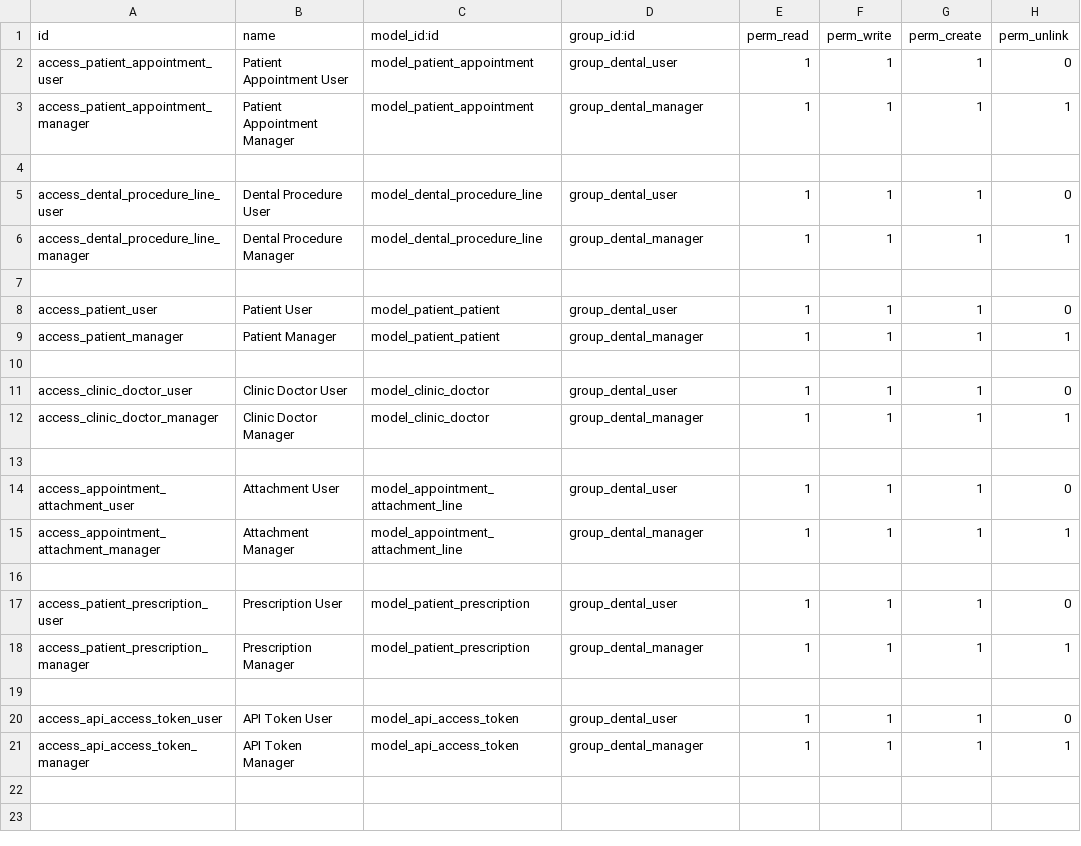
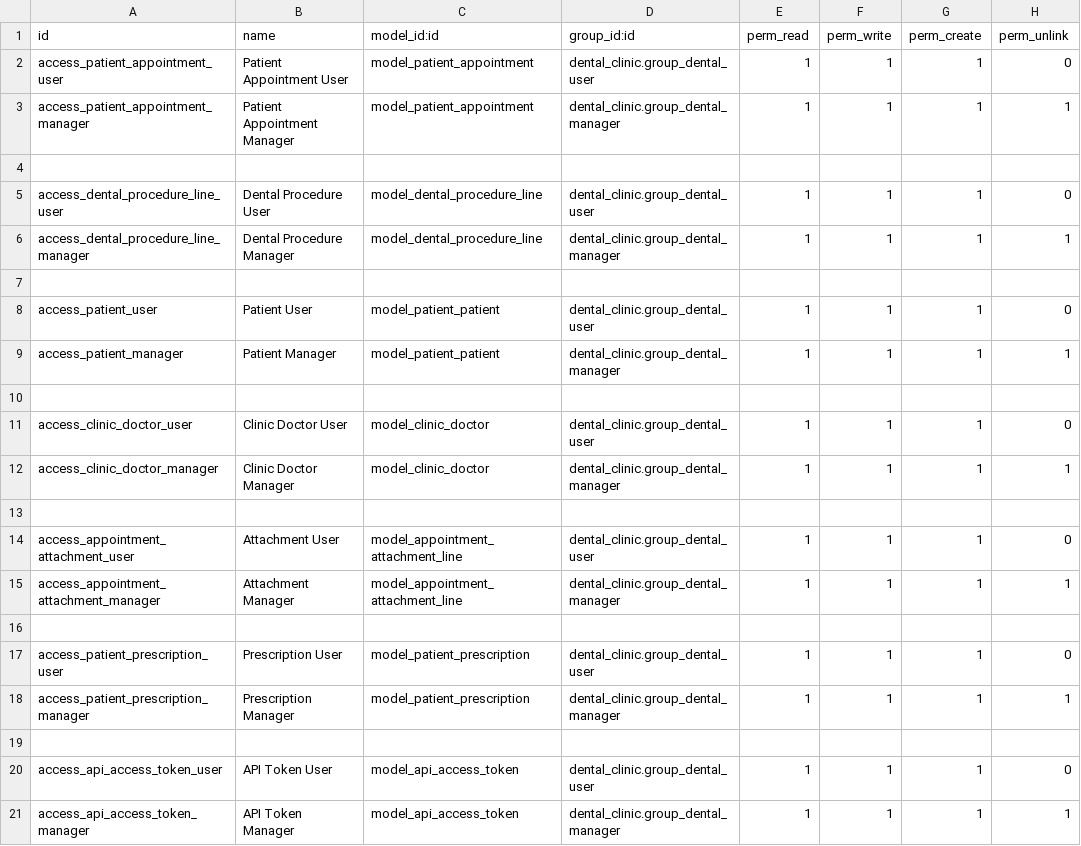
Before and after one commit to LinLin2055/Odoo-Dental-Clinic-Managment-System-With-REST-API, a CSV file: security/ir.model.access.csv, drawn as a sheet.

```diff
--- a/security/ir.model.access.csv
+++ b/security/ir.model.access.csv
@@ -1,21 +1,21 @@
 id,name,model_id:id,group_id:id,perm_read,perm_write,perm_create,perm_unlink
-access_patient_appointment_user,Patient Appointment User,model_patient_appointment,group_dental_user,1,1,1,0
-access_patient_appointment_manager,Patient Appointment Manager,model_patient_appointment,group_dental_manager,1,1,1,1
+access_patient_appointment_user,Patient Appointment User,model_patient_appointment,dental_clinic.group_dental_user,1,1,1,0
+access_patient_appointment_manager,Patient Appointment Manager,model_patient_appointment,dental_clinic.group_dental_manager,1,1,1,1
 
-access_dental_procedure_line_user,Dental Procedure User,model_dental_procedure_line,group_dental_user,1,1,1,0
-access_dental_procedure_line_manager,Dental Procedure Manager,model_dental_procedure_line,group_dental_manager,1,1,1,1
+access_dental_procedure_line_user,Dental Procedure User,model_dental_procedure_line,dental_clinic.group_dental_user,1,1,1,0
+access_dental_procedure_line_manager,Dental Procedure Manager,model_dental_procedure_line,dental_clinic.group_dental_manager,1,1,1,1
 
-access_patient_user,Patient User,model_patient_patient,group_dental_user,1,1,1,0
-access_patient_manager,Patient Manager,model_patient_patient,group_dental_manager,1,1,1,1
+access_patient_user,Patient User,model_patient_patient,dental_clinic.group_dental_user,1,1,1,0
+access_patient_manager,Patient Manager,model_patient_patient,dental_clinic.group_dental_manager,1,1,1,1
 
-access_clinic_doctor_user,Clinic Doctor User,model_clinic_doctor,group_dental_user,1,1,1,0
-access_clinic_doctor_manager,Clinic Doctor Manager,model_clinic_doctor,group_dental_manager,1,1,1,1
+access_clinic_doctor_user,Clinic Doctor User,model_clinic_doctor,dental_clinic.group_dental_user,1,1,1,0
+access_clinic_doctor_manager,Clinic Doctor Manager,model_clinic_doctor,dental_clinic.group_dental_manager,1,1,1,1
 
-access_appointment_attachment_user,Attachment User,model_appointment_attachment_line,group_dental_user,1,1,1,0
-access_appointment_attachment_manager,Attachment Manager,model_appointment_attachment_line,group_dental_manager,1,1,1,1
+access_appointment_attachment_user,Attachment User,model_appointment_attachment_line,dental_clinic.group_dental_user,1,1,1,0
+access_appointment_attachment_manager,Attachment Manager,model_appointment_attachment_line,dental_clinic.group_dental_manager,1,1,1,1
 
-access_patient_prescription_user,Prescription User,model_patient_prescription,group_dental_user,1,1,1,0
-access_patient_prescription_manager,Prescription Manager,model_patient_prescription,group_dental_manager,1,1,1,1
+access_patient_prescription_user,Prescription User,model_patient_prescription,dental_clinic.group_dental_user,1,1,1,0
+access_patient_prescription_manager,Prescription Manager,model_patient_prescription,dental_clinic.group_dental_manager,1,1,1,1
 
-access_api_access_token_user,API Token User,model_api_access_token,group_dental_user,1,1,1,0
-access_api_access_token_manager,API Token Manager,model_api_access_token,group_dental_manager,1,1,1,1
+access_api_access_token_user,API Token User,model_api_access_token,dental_clinic.group_dental_user,1,1,1,0
+access_api_access_token_manager,API Token Manager,model_api_access_token,dental_clinic.group_dental_manager,1,1,1,1
```
Also changed, not shown: 11 other files.
